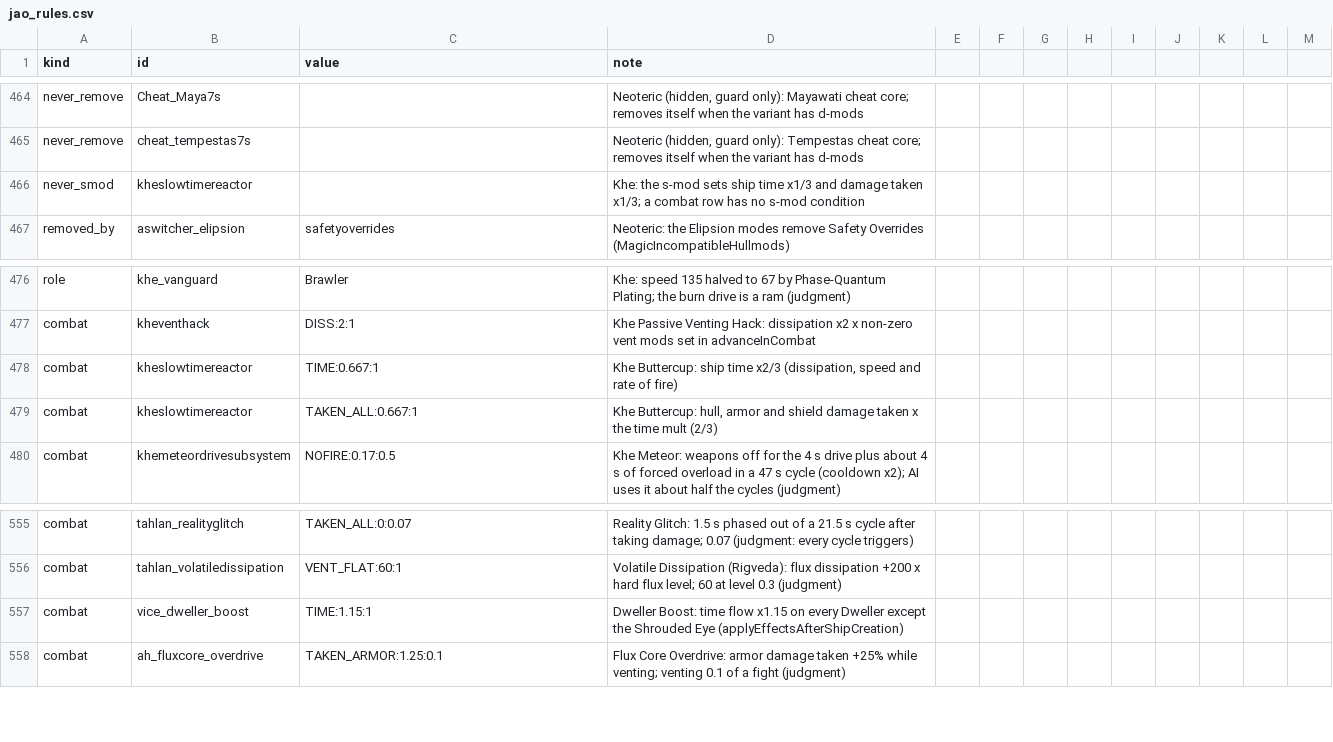
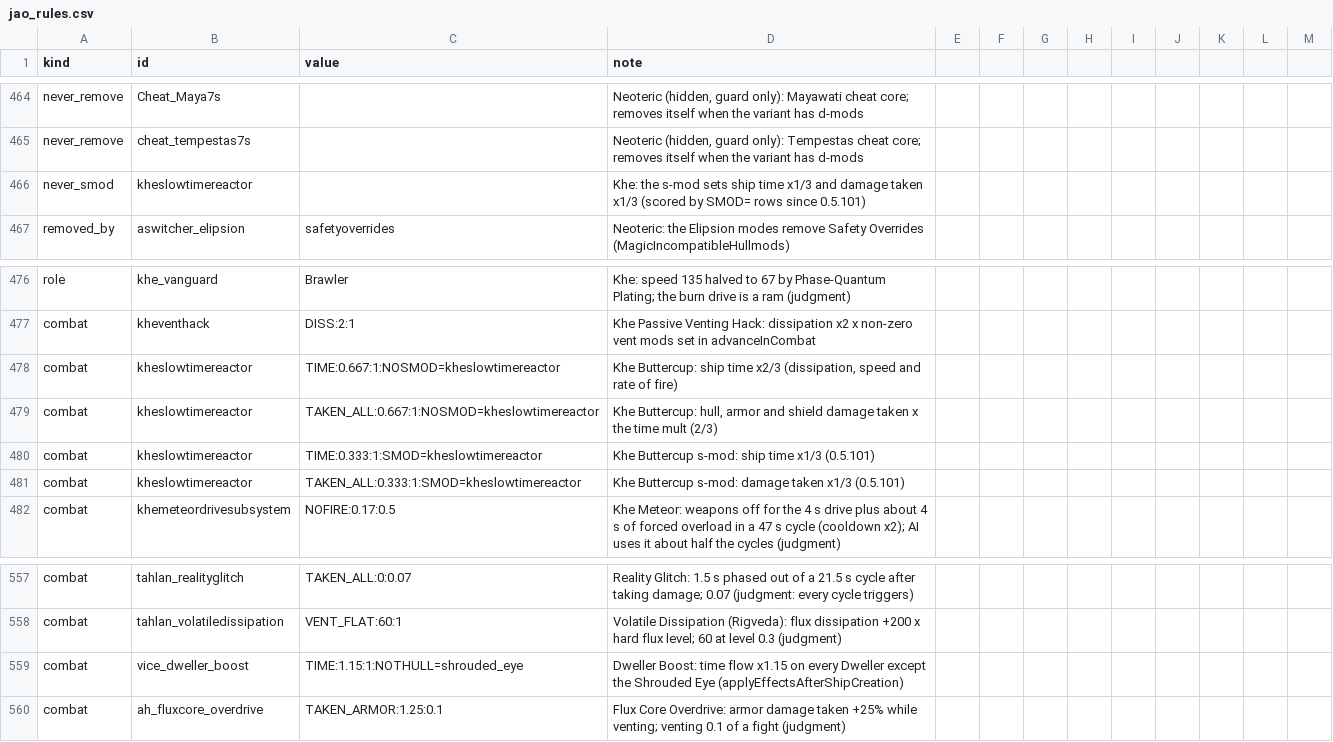
Before and after one commit to Mjolniar/auto-outfitting, a CSV file: data/config/jao_rules.csv, drawn as a sheet; only a part is shown, gaps mark what is left out.

```diff
--- a/data/config/jao_rules.csv
+++ b/data/config/jao_rules.csv
@@ -465,3 +465,3 @@ never_remove,Cheat_Maya7s,,"Neoteric (hidden, guard only): Mayawati cheat core;
 never_remove,cheat_tempestas7s,,"Neoteric (hidden, guard only): Tempestas cheat core; removes itself when the variant has d-mods"
-never_smod,kheslowtimereactor,,Khe: the s-mod sets ship time x1/3 and damage taken x1/3; a combat row has no s-mod condition
+never_smod,kheslowtimereactor,,Khe: the s-mod sets ship time x1/3 and damage taken x1/3 (scored by SMOD= rows since 0.5.101)
 removed_by,aswitcher_elipsion,safetyoverrides,Neoteric: the Elipsion modes remove Safety Overrides (MagicIncompatibleHullmods)
@@ -477,4 +477,6 @@ role,khe_vanguard,Brawler,Khe: speed 135 halved to 67 by Phase-Quantum Plating;
 combat,kheventhack,DISS:2:1,Khe Passive Venting Hack: dissipation x2 x non-zero vent mods set in advanceInCombat
-combat,kheslowtimereactor,TIME:0.667:1,"Khe Buttercup: ship time x2/3 (dissipation, speed and rate of fire)"
-combat,kheslowtimereactor,TAKEN_ALL:0.667:1,"Khe Buttercup: hull, armor and shield damage taken x the time mult (2/3)"
+combat,kheslowtimereactor,TIME:0.667:1:NOSMOD=kheslowtimereactor,"Khe Buttercup: ship time x2/3 (dissipation, speed and rate of fire)"
+combat,kheslowtimereactor,TAKEN_ALL:0.667:1:NOSMOD=kheslowtimereactor,"Khe Buttercup: hull, armor and shield damage taken x the time mult (2/3)"
+combat,kheslowtimereactor,TIME:0.333:1:SMOD=kheslowtimereactor,"Khe Buttercup s-mod: ship time x1/3 (0.5.101)"
+combat,kheslowtimereactor,TAKEN_ALL:0.333:1:SMOD=kheslowtimereactor,"Khe Buttercup s-mod: damage taken x1/3 (0.5.101)"
 combat,khemeteordrivesubsystem,NOFIRE:0.17:0.5,Khe Meteor: weapons off for the 4 s drive plus about 4 s of forced overload in a 47 s cycle (cooldown x2); AI uses it about half the cycles (judgment)
@@ -556,3 +558,3 @@ combat,tahlan_realityglitch,TAKEN_ALL:0:0.07,Reality Glitch: 1.5 s phased out of
 combat,tahlan_volatiledissipation,VENT_FLAT:60:1,Volatile Dissipation (Rigveda): flux dissipation +200 x hard flux level; 60 at level 0.3 (judgment)
-combat,vice_dweller_boost,TIME:1.15:1,Dweller Boost: time flow x1.15 on every Dweller except the Shrouded Eye (applyEffectsAfterShipCreation)
+combat,vice_dweller_boost,TIME:1.15:1:NOTHULL=shrouded_eye,Dweller Boost: time flow x1.15 on every Dweller except the Shrouded Eye (applyEffectsAfterShipCreation)
 combat,ah_fluxcore_overdrive,TAKEN_ARMOR:1.25:0.1,Flux Core Overdrive: armor damage taken +25% while venting; venting 0.1 of a fight (judgment)
```
Also changed, not shown: data/config/jao_hullmods.csv, 16 other files.
